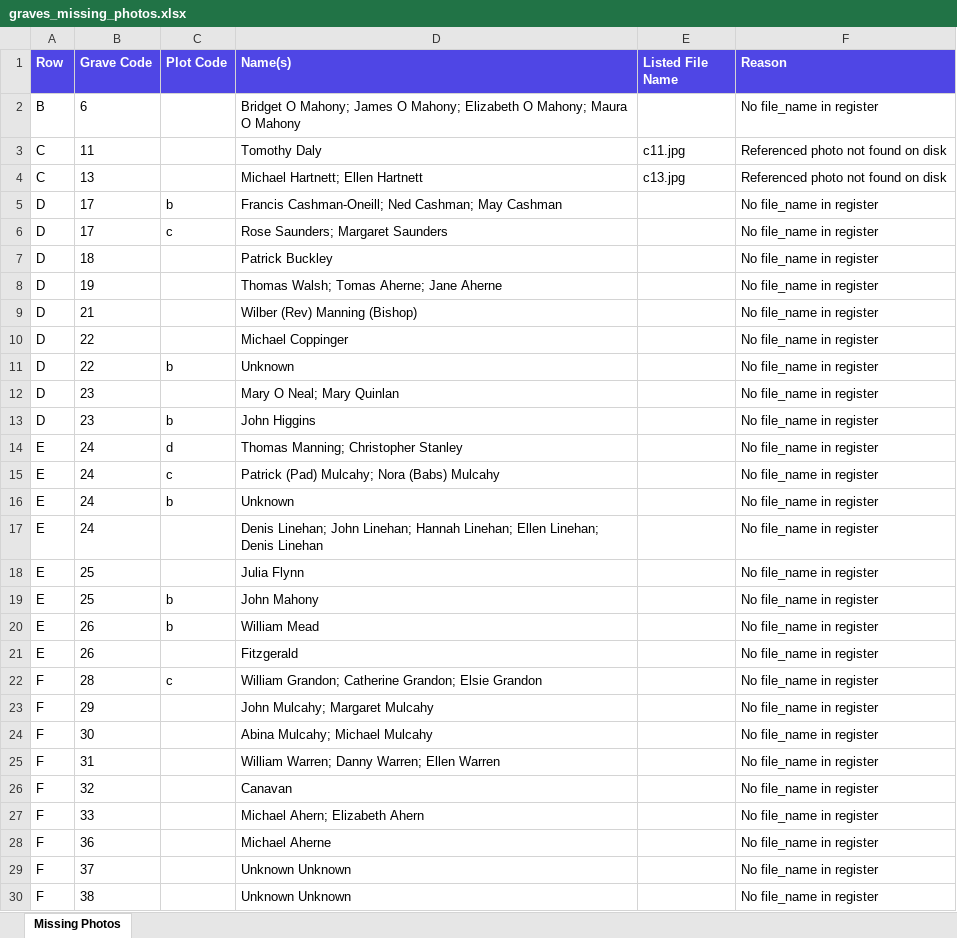
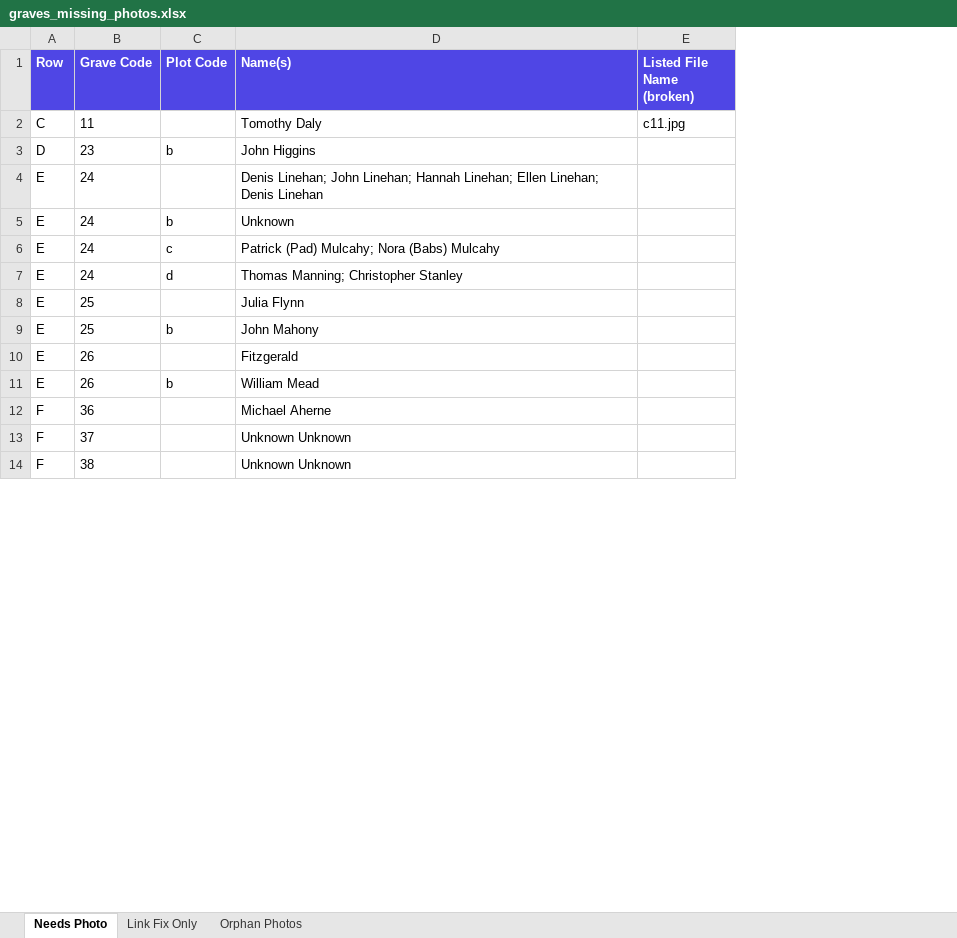
Before and after one commit to duinneacha/templecurraheen-website, an Excel workbook: assets/list/graves_missing_photos.xlsx, sheet Needs Photo, drawn as a sheet; only a part is shown; values as stored, in another font and other column widths than the file's, no borders; removed rows and columns are numbered as before the commit, all else as after; the diff covers the shown part only; the diff names each change by its address in the sheet, - before the commit and + after, or states it on an @@ line.

```diff
--- a/assets/list/graves_missing_photos.xlsx (sheet Needs Photo)
+++ b/assets/list/graves_missing_photos.xlsx (sheet Needs Photo)
-sheet tab: Missing Photos
+sheet tab: Needs Photo
+sheet tab: Link Fix Only
+sheet tab: Orphan Photos
-column F (Reason), row 3: Referenced photo not found on disk; rows 13-14: No file_name in register | No file_name in register; rows 18-20: all No file_name in register; rows 28-30: all No file_name in register
-E1: Listed File Name
+E1: Listed File Name (broken)
-row 2: B | 6 |  | Bridget O Mahony; James O Mahony; Elizabeth O Mahony; Maura O Mahony |  | No file_name in register
-row 4: C | 13 |  | Michael Hartnett; Ellen Hartnett | c13.jpg | Referenced photo not found on disk
-row 5: D | 17 | b | Francis Cashman-Oneill; Ned Cashman; May Cashman |  | No file_name in register
-row 6: D | 17 | c | Rose Saunders; Margaret Saunders |  | No file_name in register
-row 7: D | 18 |  | Patrick Buckley |  | No file_name in register
-row 8: D | 19 |  | Thomas Walsh; Tomas Aherne; Jane Aherne |  | No file_name in register
-row 9: D | 21 |  | Wilber (Rev) Manning (Bishop) |  | No file_name in register
-row 10: D | 22 |  | Michael Coppinger |  | No file_name in register
-row 11: D | 22 | b | Unknown |  | No file_name in register
-row 12: D | 23 |  | Mary O Neal; Mary Quinlan |  | No file_name in register
@@ row 17 moved to row 4: E @@
@@ row 16 moved to row 5: E @@
@@ row 15 moved to row 6: E @@
@@ row 21 moved to row 10: E @@
-row 22: F | 28 | c | William Grandon; Catherine Grandon; Elsie Grandon |  | No file_name in register
-row 23: F | 29 |  | John Mulcahy; Margaret Mulcahy |  | No file_name in register
-row 24: F | 30 |  | Abina Mulcahy; Michael Mulcahy |  | No file_name in register
-row 25: F | 31 |  | William Warren; Danny Warren; Ellen Warren |  | No file_name in register
-row 26: F | 32 |  | Canavan |  | No file_name in register
-row 27: F | 33 |  | Michael Ahern; Elizabeth Ahern |  | No file_name in register
```
Also changed, not shown: 219 removed rows elsewhere in this sheet, 2 other files.
